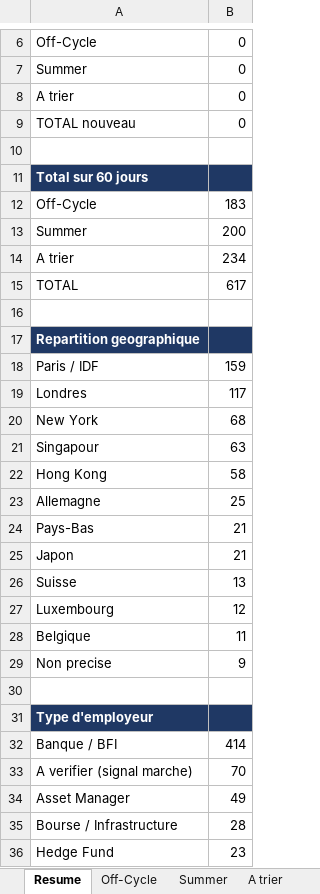
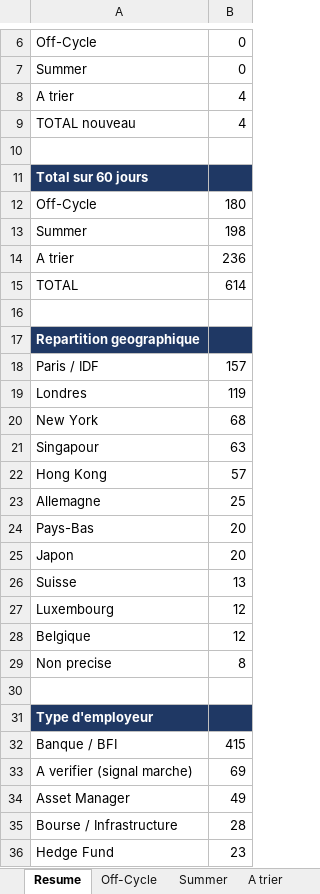
Before and after one commit to sasa2302/finance-internship-scraper, an Excel workbook: data/stages_finance_marche.xlsx, sheet Resume, drawn as a sheet; only a part is shown, gaps mark what is left out; values as stored, in another font and other column widths than the file's, no borders; the diff covers the shown part only; the diff names each change by its address in the sheet, - before the commit and + after, or states it on an @@ line.

```diff
--- a/data/stages_finance_marche.xlsx (sheet Resume)
+++ b/data/stages_finance_marche.xlsx (sheet Resume)
-B8:B9: 0
+B8:B9: 4
-B12: 183
+B12: 180
-B13: 200
+B13: 198
-B14: 234
+B14: 236
-B15: 617
+B15: 614
-B18: 159
+B18: 157
-B19: 117
+B19: 119
-B22: 58
+B22: 57
-B24:B25: 21
+B24:B25: 20
-B28: 11
+B28: 12
-B29: 9
+B29: 8
-B32: 414
+B32: 415
-B33: 70
+B33: 69
```
Also changed, not shown: 5 edited cells elsewhere in this sheet, sheet A trier, sheet Off-Cycle, sheet Summer, 2 other files.
